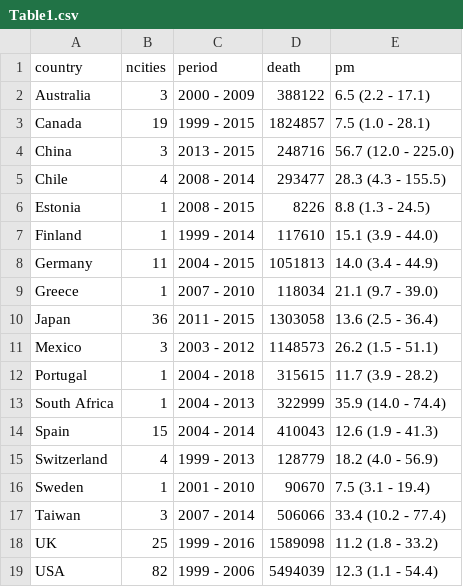
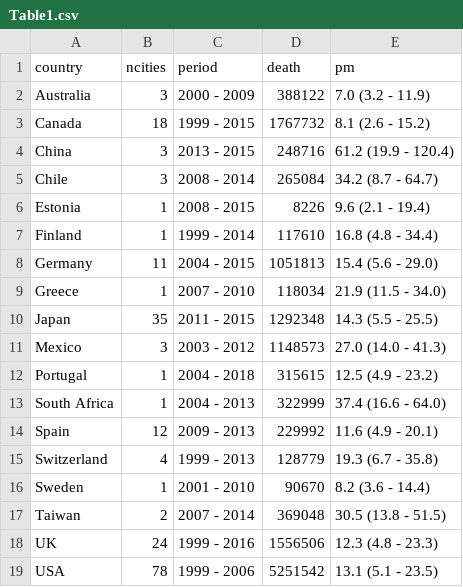
Before and after one commit to PierreMasselot/Paper--2022--Epidemiology--PM2.5_components, a CSV file: Paper_Figures/Table1.csv, drawn as a sheet.

Commit message:
Paper V2

```diff
--- a/Paper_Figures/Table1.csv
+++ b/Paper_Figures/Table1.csv
@@ -1,19 +1,19 @@
 country;ncities;period;death;pm
-Australia;3;2000 - 2009;388122;6.5 (2.2 - 17.1)
-Canada;19;1999 - 2015;1824857;7.5 (1.0 - 28.1)
-China;3;2013 - 2015;248716;56.7 (12.0 - 225.0)
-Chile;4;2008 - 2014;293477;28.3 (4.3 - 155.5)
-Estonia;1;2008 - 2015;8226;8.8 (1.3 - 24.5)
-Finland;1;1999 - 2014;117610;15.1 (3.9 - 44.0)
-Germany;11;2004 - 2015;1051813;14.0 (3.4 - 44.9)
-Greece;1;2007 - 2010;118034;21.1 (9.7 - 39.0)
-Japan;36;2011 - 2015;1303058;13.6 (2.5 - 36.4)
-Mexico;3;2003 - 2012;1148573;26.2 (1.5 - 51.1)
-Portugal;1;2004 - 2018;315615;11.7 (3.9 - 28.2)
-South Africa;1;2004 - 2013;322999;35.9 (14.0 - 74.4)
-Spain;15;2004 - 2014;410043;12.6 (1.9 - 41.3)
-Switzerland;4;1999 - 2013;128779;18.2 (4.0 - 56.9)
-Sweden;1;2001 - 2010;90670;7.5 (3.1 - 19.4)
-Taiwan;3;2007 - 2014;506066;33.4 (10.2 - 77.4)
-UK;25;1999 - 2016;1589098;11.2 (1.8 - 33.2)
-USA;82;1999 - 2006;5494039;12.3 (1.1 - 54.4)
+Australia;3;2000 - 2009;388122;7.0 (3.2 - 11.9)
+Canada;18;1999 - 2015;1767732;8.1 (2.6 - 15.2)
+China;3;2013 - 2015;248716;61.2 (19.9 - 120.4)
+Chile;3;2008 - 2014;265084;34.2 (8.7 - 64.7)
+Estonia;1;2008 - 2015;8226;9.6 (2.1 - 19.4)
+Finland;1;1999 - 2014;117610;16.8 (4.8 - 34.4)
+Germany;11;2004 - 2015;1051813;15.4 (5.6 - 29.0)
+Greece;1;2007 - 2010;118034;21.9 (11.5 - 34.0)
+Japan;35;2011 - 2015;1292348;14.3 (5.5 - 25.5)
+Mexico;3;2003 - 2012;1148573;27.0 (14.0 - 41.3)
+Portugal;1;2004 - 2018;315615;12.5 (4.9 - 23.2)
+South Africa;1;2004 - 2013;322999;37.4 (16.6 - 64.0)
+Spain;12;2009 - 2013;229992;11.6 (4.9 - 20.1)
+Switzerland;4;1999 - 2013;128779;19.3 (6.7 - 35.8)
+Sweden;1;2001 - 2010;90670;8.2 (3.6 - 14.4)
+Taiwan;2;2007 - 2014;369048;30.5 (13.8 - 51.5)
+UK;24;1999 - 2016;1556506;12.3 (4.8 - 23.3)
+USA;78;1999 - 2006;5251542;13.1 (5.1 - 23.5)
```
Also changed, not shown: 48 other files.
